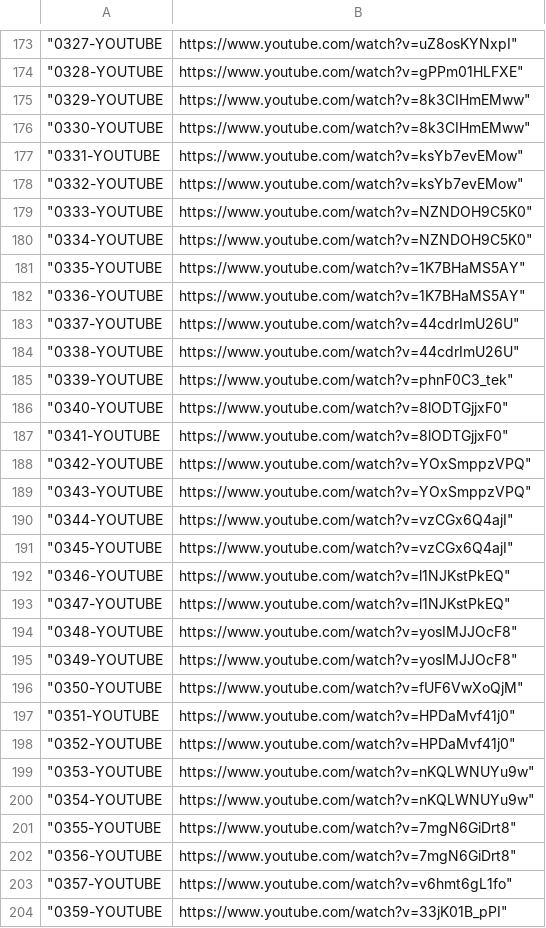
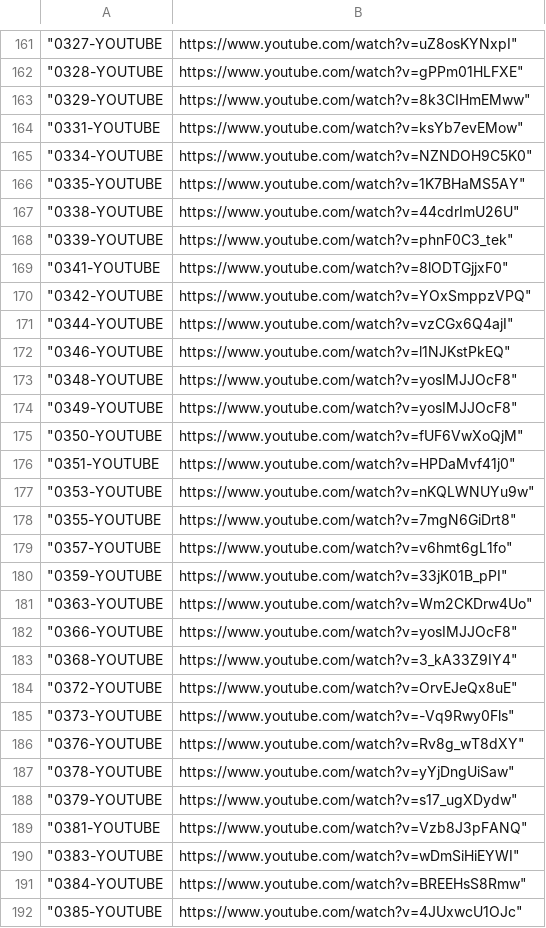
Before and after one commit to EugeniuEnachii/Youtube-Embed-SEO-, a CSV file: JSONYoutubeLinks.csv, drawn as a sheet; only a part is shown, gaps mark what is left out; the shorter side is filled out with more unchanged rows; the diff covers the shown part only.

Commit message:
Removed Duplicates, Downloaded Videos from Youtube

```diff
--- a/JSONYoutubeLinks.csv
+++ b/JSONYoutubeLinks.csv
@@ -175,20 +163,11 @@
 "0329-YOUTUBE	https://www.youtube.com/watch?v=8k3CIHmEMww"
-"0330-YOUTUBE	https://www.youtube.com/watch?v=8k3CIHmEMww"
 "0331-YOUTUBE	https://www.youtube.com/watch?v=ksYb7evEMow"
-"0332-YOUTUBE	https://www.youtube.com/watch?v=ksYb7evEMow"
-"0333-YOUTUBE	https://www.youtube.com/watch?v=NZNDOH9C5K0"
 "0334-YOUTUBE	https://www.youtube.com/watch?v=NZNDOH9C5K0"
 "0335-YOUTUBE	https://www.youtube.com/watch?v=1K7BHaMS5AY"
-"0336-YOUTUBE	https://www.youtube.com/watch?v=1K7BHaMS5AY"
-"0337-YOUTUBE	https://www.youtube.com/watch?v=44cdrImU26U"
 "0338-YOUTUBE	https://www.youtube.com/watch?v=44cdrImU26U"
 "0339-YOUTUBE	https://www.youtube.com/watch?v=phnF0C3_tek"
-"0340-YOUTUBE	https://www.youtube.com/watch?v=8lODTGjjxF0"
 "0341-YOUTUBE	https://www.youtube.com/watch?v=8lODTGjjxF0"
 "0342-YOUTUBE	https://www.youtube.com/watch?v=YOxSmppzVPQ"
-"0343-YOUTUBE	https://www.youtube.com/watch?v=YOxSmppzVPQ"
 "0344-YOUTUBE	https://www.youtube.com/watch?v=vzCGx6Q4ajI"
-"0345-YOUTUBE	https://www.youtube.com/watch?v=vzCGx6Q4ajI"
 "0346-YOUTUBE	https://www.youtube.com/watch?v=l1NJKstPkEQ"
-"0347-YOUTUBE	https://www.youtube.com/watch?v=l1NJKstPkEQ"
 "0348-YOUTUBE	https://www.youtube.com/watch?v=yosIMJJOcF8"
@@ -197,7 +176,4 @@
 "0351-YOUTUBE	https://www.youtube.com/watch?v=HPDaMvf41j0"
-"0352-YOUTUBE	https://www.youtube.com/watch?v=HPDaMvf41j0"
 "0353-YOUTUBE	https://www.youtube.com/watch?v=nKQLWNUYu9w"
-"0354-YOUTUBE	https://www.youtube.com/watch?v=nKQLWNUYu9w"
 "0355-YOUTUBE	https://www.youtube.com/watch?v=7mgN6GiDrt8"
-"0356-YOUTUBE	https://www.youtube.com/watch?v=7mgN6GiDrt8"
 "0357-YOUTUBE	https://www.youtube.com/watch?v=v6hmt6gL1fo"
```
Also changed, not shown: 38 added rows and 20 removed rows elsewhere in this file, 5 other files.
